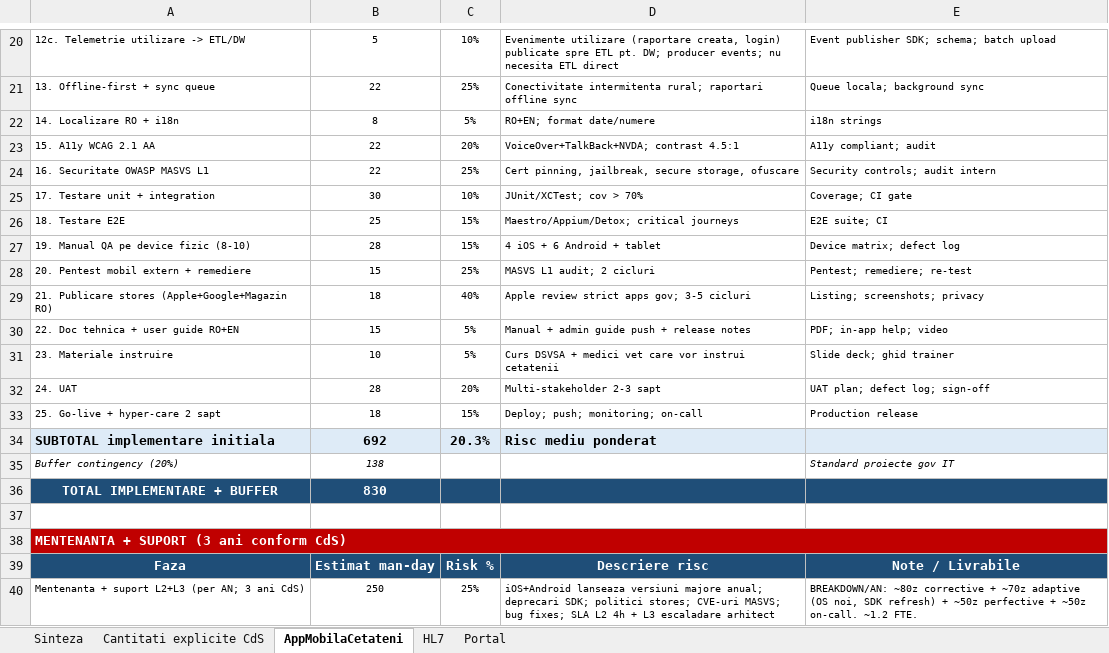
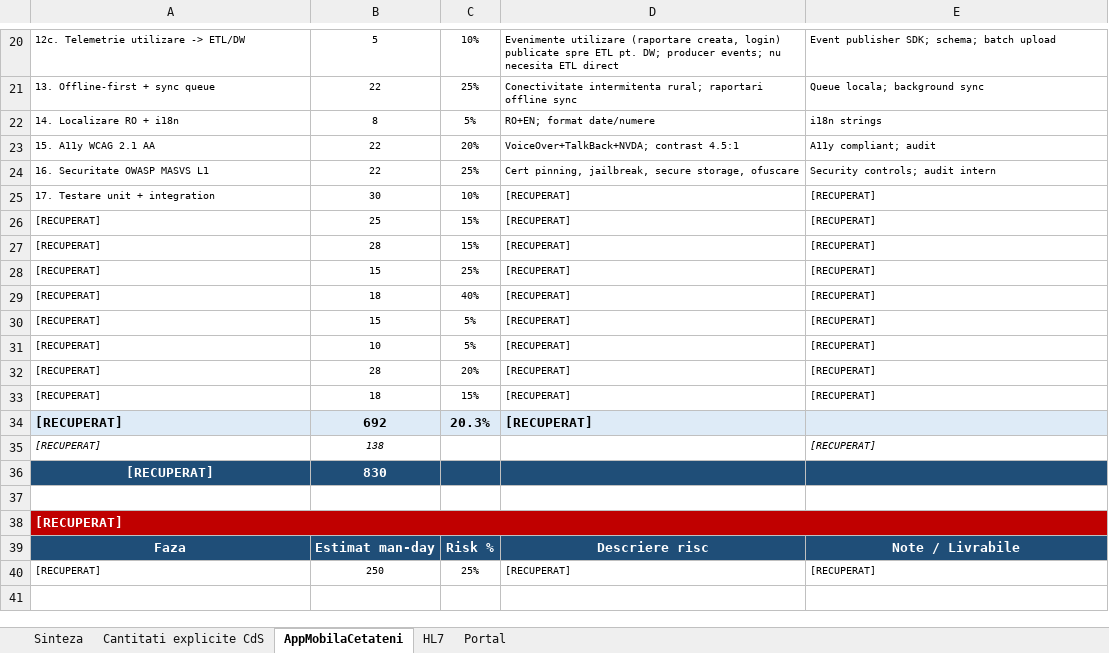
Before and after one commit to vipsolutionservices/LICITATIE, an Excel workbook: Lista_Software_SIDISVA.xlsx, sheet AppMobilaCetateni, drawn as a sheet; only a part is shown, gaps mark what is left out; values as stored, in another font and other column widths than the file's, no borders; removed rows and columns are numbered as before the commit, all else as after; the diff names each change by its address in the sheet, - before the commit and + after, or states it on an @@ line.

```diff
--- a/Lista_Software_SIDISVA.xlsx (sheet AppMobilaCetateni)
+++ b/Lista_Software_SIDISVA.xlsx (sheet AppMobilaCetateni)
-D25: JUnit/XCTest; cov > 70%
+D25: [RECUPERAT]
-E25: Coverage; CI gate
+E25: [RECUPERAT]
-row 26: 18. Testare E2E | 25 | 15% | Maestro/Appium/Detox; critical journeys | E2E suite; CI
-row 27: 19. Manual QA pe device fizic (8-10) | 28 | 15% | 4 iOS + 6 Android + tablet | Device matrix; defect log
-row 28: 20. Pentest mobil extern + remediere | 15 | 25% | MASVS L1 audit; 2 cicluri | Pentest; remediere; re-test
-row 29: 21. Publicare stores (Apple+Google+Magazin RO) | 18 | 40% | Apple review strict apps gov; 3-5 cicluri | Listing; screenshots; privacy
-row 30: 22. Doc tehnica + user guide RO+EN | 15 | 5% | Manual + admin guide push + release notes | PDF; in-app help; video
-row 31: 23. Materiale instruire | 10 | 5% | Curs DSVSA + medici vet care vor instrui cetatenii | Slide deck; ghid trainer
-row 32: 24. UAT | 28 | 20% | Multi-stakeholder 2-3 sapt | UAT plan; defect log; sign-off
-row 33: 25. Go-live + hyper-care 2 sapt | 18 | 15% | Deploy; push; monitoring; on-call | Production release
+row 26: [RECUPERAT] | 25 | 15% | [RECUPERAT] | [RECUPERAT]
+row 27: [RECUPERAT] | 28 | 15% | [RECUPERAT] | [RECUPERAT]
+row 28: [RECUPERAT] | 15 | 25% | [RECUPERAT] | [RECUPERAT]
+row 29: [RECUPERAT] | 18 | 40% | [RECUPERAT] | [RECUPERAT]
+row 30: [RECUPERAT] | 15 | 5% | [RECUPERAT] | [RECUPERAT]
+row 31: [RECUPERAT] | 10 | 5% | [RECUPERAT] | [RECUPERAT]
+row 32: [RECUPERAT] | 28 | 20% | [RECUPERAT] | [RECUPERAT]
+row 33: [RECUPERAT] | 18 | 15% | [RECUPERAT] | [RECUPERAT]
-A34: SUBTOTAL implementare initiala
+A34: [RECUPERAT]
-D34: Risc mediu ponderat
+D34: [RECUPERAT]
-row 35: Buffer contingency (20%) | 138 |  |  | Standard proiecte gov IT
+row 35: [RECUPERAT] | 138 |  |  | [RECUPERAT]
-A36: TOTAL IMPLEMENTARE + BUFFER
+A36: [RECUPERAT]
-A38: MENTENANTA + SUPORT (3 ani conform CdS)
+A38: [RECUPERAT]
-row 40: Mentenanta + suport L2+L3 (per AN; 3 ani CdS) | 250 | 25% | iOS+Android lanseaza versiuni majore anual; deprecari SDK; politici stores; CVE-uri MASVS; bug fixes; SLA L2 4h + L3 escaladare arhitect | BREAKDOWN/AN: ~80z corrective + ~70z adaptive (OS noi, SDK refresh) + ~50z perfective + ~50z on-call. ~1.2 FTE.
+row 40: [RECUPERAT] | 250 | 25% | [RECUPERAT] | [RECUPERAT]
```
Also changed, not shown: sheet Portal, sheet HL7, sheet Sinteza, sheet Cantitati explicite CdS, 5 other files.
